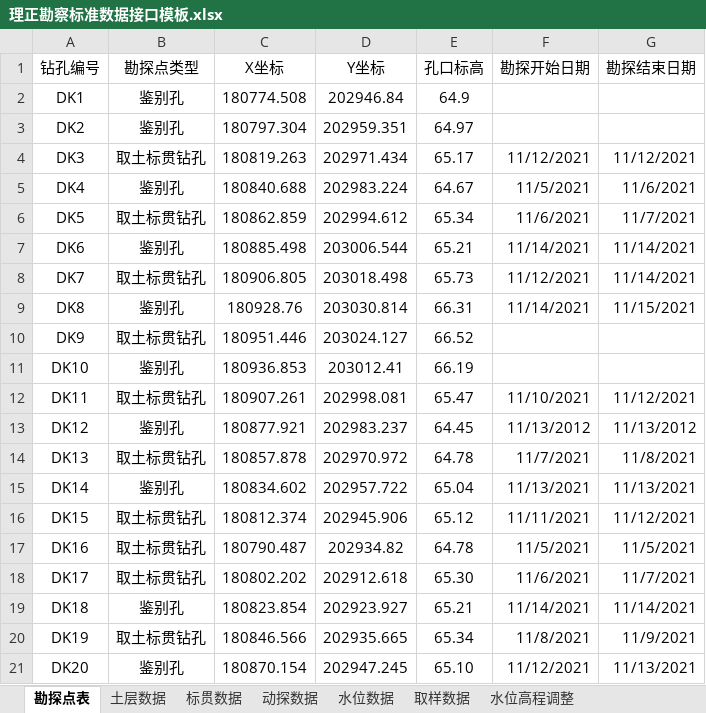
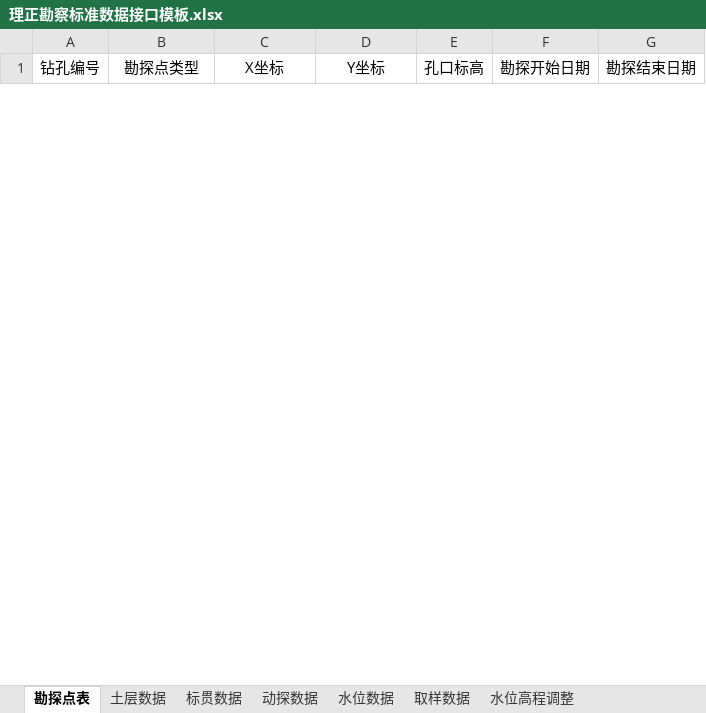
Before and after one commit to mrvx666/easy-lizheng-input, an Excel workbook: 理正勘察标准数据接口模板.xlsx, sheet 勘探点表, drawn as a sheet; only a part is shown; values as stored, in another font and other column widths than the file's, no borders; charts and pictures not drawn; removed rows and columns are numbered as before the commit, all else as after; the diff covers the shown part only; the diff names each change by its address in the sheet, - before the commit and + after, or states it on an @@ line.

```diff
--- a/理正勘察标准数据接口模板.xlsx (sheet 勘探点表)
+++ b/理正勘察标准数据接口模板.xlsx (sheet 勘探点表)
-row 2: DK1 | 鉴别孔 | 180774.508 | 202946.84 | 64.9
-row 3: DK2 | 鉴别孔 | 180797.304 | 202959.351 | 64.97
-row 4: DK3 | 取土标贯钻孔 | 180819.263 | 202971.434 | 65.17 | 11/12/2021 | 11/12/2021
-row 5: DK4 | 鉴别孔 | 180840.688 | 202983.224 | 64.67 | 11/5/2021 | 11/6/2021
-row 6: DK5 | 取土标贯钻孔 | 180862.859 | 202994.612 | 65.34 | 11/6/2021 | 11/7/2021
-row 7: DK6 | 鉴别孔 | 180885.498 | 203006.544 | 65.21 | 11/14/2021 | 11/14/2021
-row 8: DK7 | 取土标贯钻孔 | 180906.805 | 203018.498 | 65.73 | 11/12/2021 | 11/14/2021
-row 9: DK8 | 鉴别孔 | 180928.76 | 203030.814 | 66.31 | 11/14/2021 | 11/15/2021
-row 10: DK9 | 取土标贯钻孔 | 180951.446 | 203024.127 | 66.52
-row 11: DK10 | 鉴别孔 | 180936.853 | 203012.41 | 66.19
-row 12: DK11 | 取土标贯钻孔 | 180907.261 | 202998.081 | 65.47 | 11/10/2021 | 11/12/2021
-row 13: DK12 | 鉴别孔 | 180877.921 | 202983.237 | 64.45 | 11/13/2012 | 11/13/2012
-row 14: DK13 | 取土标贯钻孔 | 180857.878 | 202970.972 | 64.78 | 11/7/2021 | 11/8/2021
-row 15: DK14 | 鉴别孔 | 180834.602 | 202957.722 | 65.04 | 11/13/2021 | 11/13/2021
-row 16: DK15 | 取土标贯钻孔 | 180812.374 | 202945.906 | 65.12 | 11/11/2021 | 11/12/2021
-row 17: DK16 | 取土标贯钻孔 | 180790.487 | 202934.82 | 64.78 | 11/5/2021 | 11/5/2021
-row 18: DK17 | 取土标贯钻孔 | 180802.202 | 202912.618 | 65.30 | 11/6/2021 | 11/7/2021
-row 19: DK18 | 鉴别孔 | 180823.854 | 202923.927 | 65.21 | 11/14/2021 | 11/14/2021
-row 20: DK19 | 取土标贯钻孔 | 180846.566 | 202935.665 | 65.34 | 11/8/2021 | 11/9/2021
-row 21: DK20 | 鉴别孔 | 180870.154 | 202947.245 | 65.10 | 11/12/2021 | 11/13/2021
```
Also changed, not shown: 77 added rows and 38 removed rows elsewhere in this sheet, sheet 标贯数据, sheet 取样数据, sheet 水位高程调整, sheet 水位数据, sheet 土层数据, charts or pictures, 4 other files.
